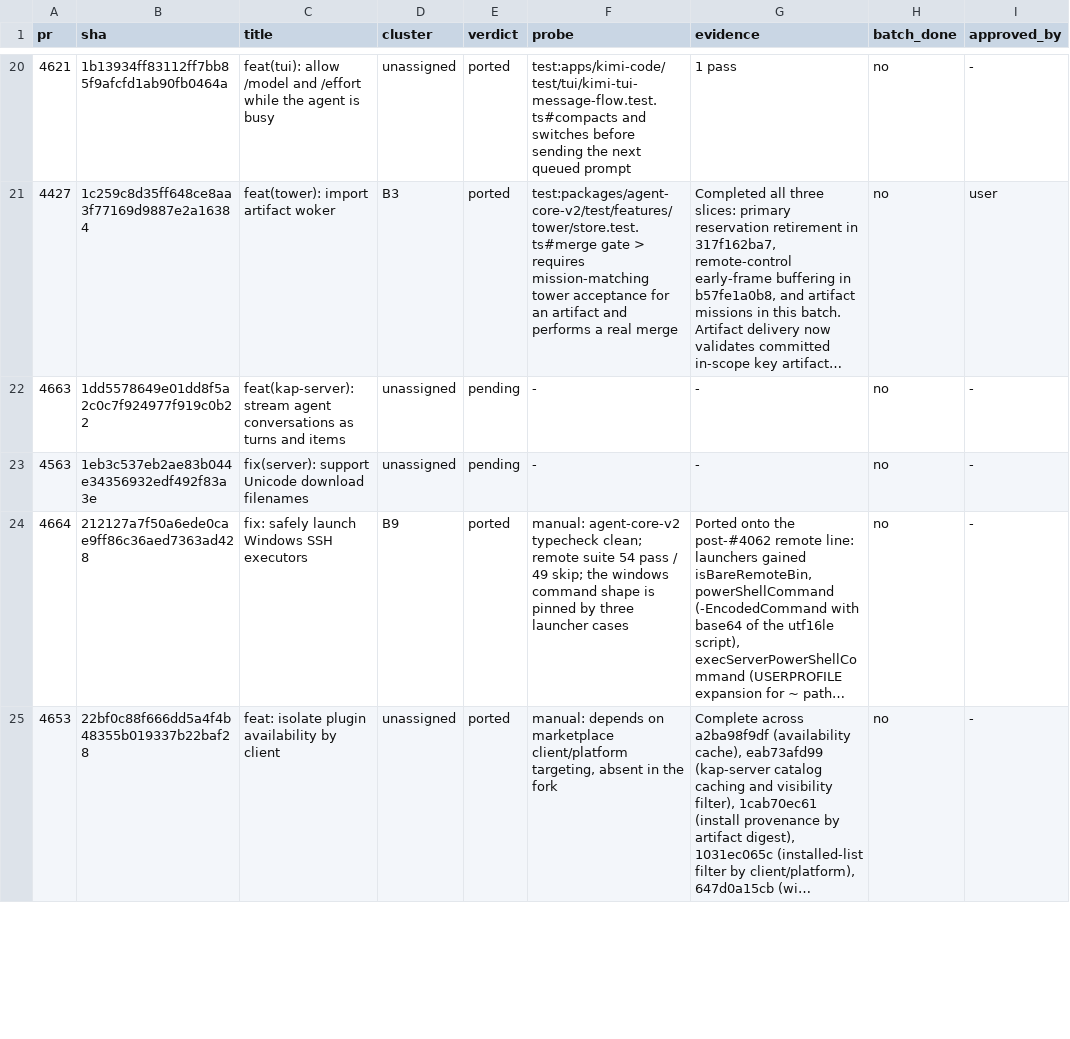
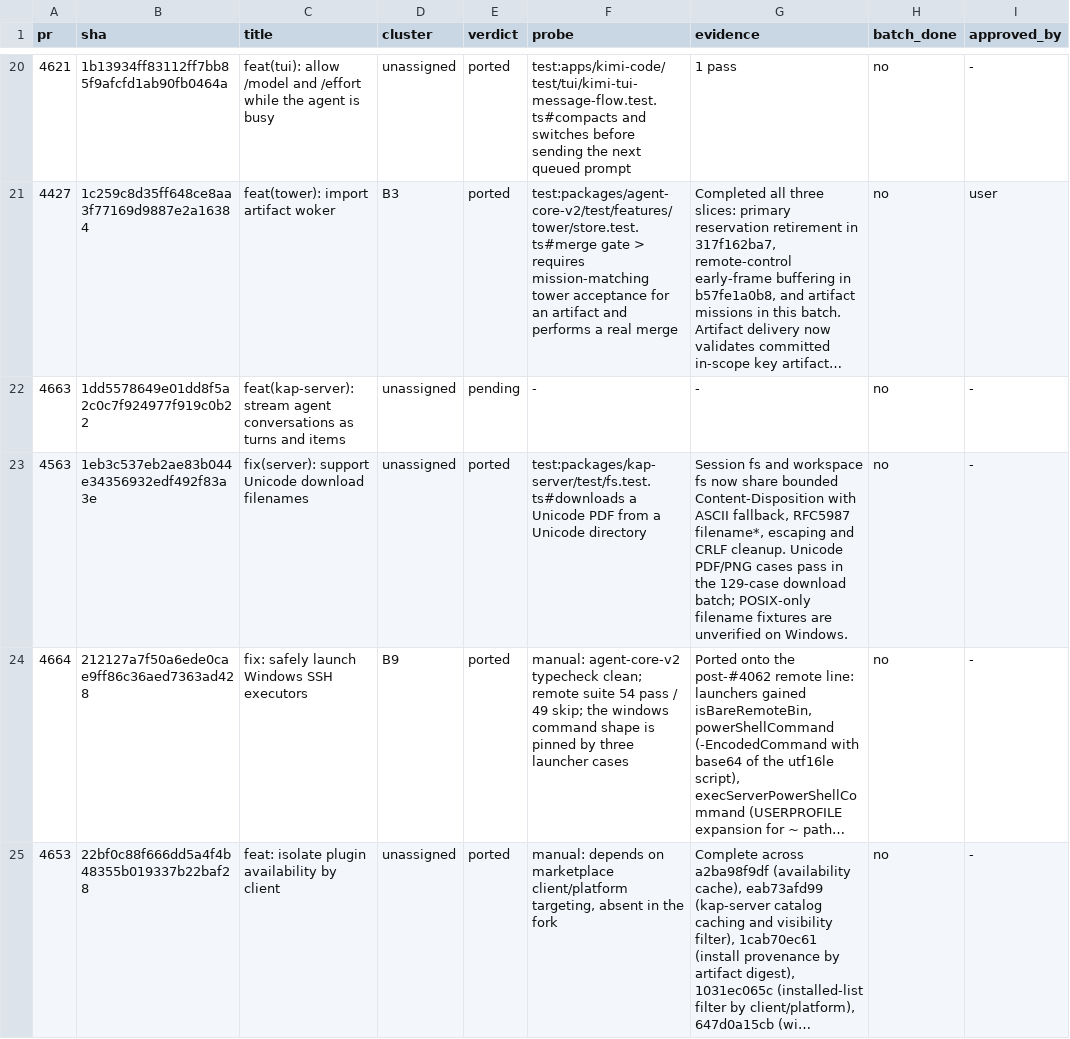
Before and after one commit to 7723qqq/kimi-code, a TSV file: .upstream/ledger.tsv, drawn as a sheet; only a part is shown, gaps mark what is left out; long unchanged cells end in …; the diff covers the shown part only; the diff names each change by its address in the sheet, - before the commit and + after, or states it on an @@ line.

Commit message:
fix(server): correct raw file download responses

```diff
--- a/.upstream/ledger.tsv
+++ b/.upstream/ledger.tsv
-E23 (verdict): pending
+E23 (verdict): ported
-F23 (probe): -
+F23 (probe): test:packages/kap-server/test/fs.test.ts#downloads a Unicode PDF from a Unicode directory
-G23 (evidence): -
+G23 (evidence): Session fs and workspace fs now share bounded Content-Disposition with ASCII fallback, RFC5987 filename*, escaping and CRLF cleanup. Unicode PDF/PNG cases pass in the 129-case download batch; POSIX-only filename fixtures are unverified on Windows.
```
Also changed, not shown: 6 edited cells elsewhere in this file, 16 other files.
